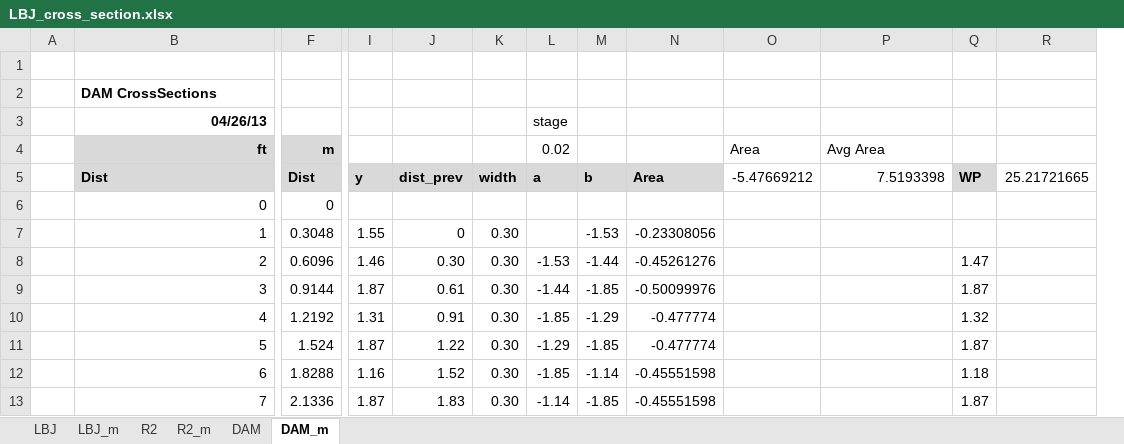
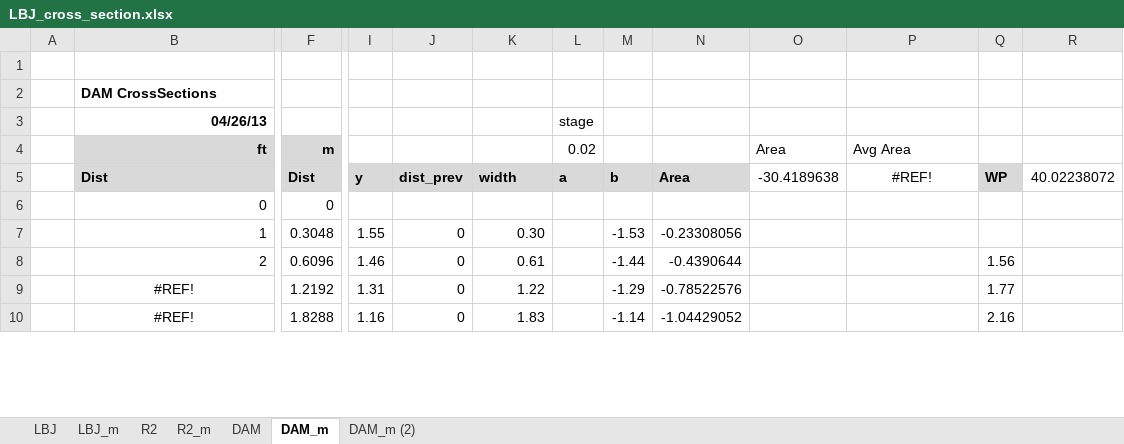
Before and after one commit to CaptainAL/Fagaalu-Sediment-Flux, an Excel workbook: Data/Q/LBJ_cross_section.xlsx, sheet DAM_m, drawn as a sheet; only a part is shown, gaps mark what is left out; values as stored, in another font and other column widths than the file's, no borders; charts and pictures and conditional formats not drawn; removed rows and columns are numbered as before the commit, all else as after; rows hold the shown columns only; the diff covers the shown part only; the diff names each change by its address in the sheet, - before the commit and + after, or states it on an @@ line.

```diff
--- a/Data/Q/LBJ_cross_section.xlsx (sheet DAM_m)
+++ b/Data/Q/LBJ_cross_section.xlsx (sheet DAM_m)
+sheet tab: DAM_m (2)
+column J, rows 5-10: dist_prev |  | 0 | 0 | 0 | 0
-column K, rows 5-8: width |  | 0.30 | 0.30; row 10: 0.30; row 12: 0.30
-K5: dist_prev
+K5: width
-O5: -5.47669212
+O5: -30.4189638
-P5: 7.5193398
+P5: #REF!
-P5 alignment: right
+P5 alignment: center
-R5: 25.21721665
+R5: 40.02238072
-K7: 0
+K7: 0.30
-K8: 0.30
+K8: 0.61
-L8: -1.53
+L8: (empty)
-N8: -0.45261276
+N8: -0.4390644
-Q8: 1.47
+Q8: 1.56
-row 9:  | 3 | 0.9144 | 1.87 | 0.61 | 0.30 | -1.44 | -1.85 | -0.50099976 |  |  | 1.87
-B9: 4
+B9: #REF!
-B9 alignment: right
+B9 alignment: center
-K9: 0.91
+K9: 1.22
-L9: -1.85
+L9: (empty)
-N9: -0.477774
+N9: -0.78522576
-Q9: 1.32
+Q9: 1.77
-row 11:  | 5 | 1.524 | 1.87 | 1.22 | 0.30 | -1.29 | -1.85 | -0.477774 |  |  | 1.87
-B10: 6
+B10: #REF!
-B10 alignment: right
+B10 alignment: center
-K10: 1.52
+K10: 1.83
-L10: -1.85
+L10: (empty)
-N10: -0.45551598
+N10: -1.04429052
-Q10: 1.18
+Q10: 2.16
-row 13:  | 7 | 2.1336 | 1.87 | 1.83 | 0.30 | -1.14 | -1.85 | -0.45551598 |  |  | 1.87
```
Also changed, not shown: 7 removed rows, 93 edited cells and cell formats elsewhere in this sheet, formulas that keep their value, charts or pictures, Data/Q/StageCorrection.xlsx, Data/SSC/TSS_grab_samples.xlsx, 6 other files.
